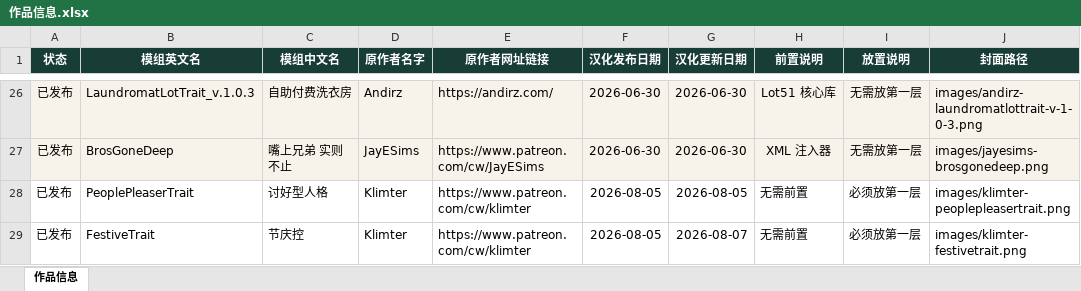
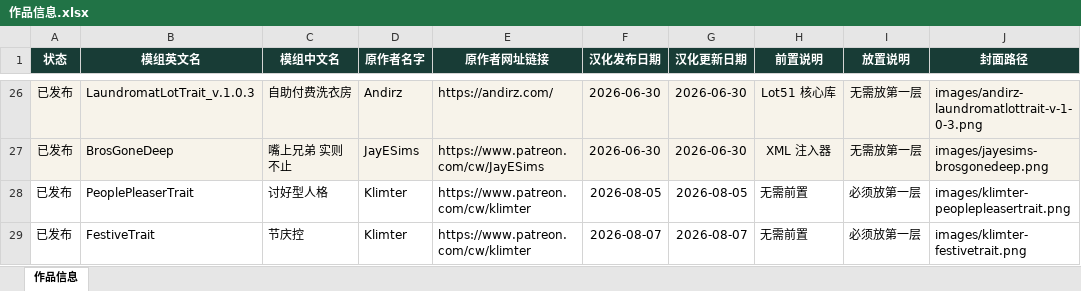
Before and after one commit to niuai-ui/qiuqiu-portfolio, an Excel workbook: content/作品信息.xlsx, sheet 作品信息, drawn as a sheet; only a part is shown, gaps mark what is left out; values as stored, in another font and other column widths than the file's, no borders; the diff names each change by its address in the sheet, - before the commit and + after, or states it on an @@ line.

Commit message:
节庆控发布日期改为今天 2026-08-07（与更新日期一致）

```diff
--- a/content/作品信息.xlsx (sheet 作品信息)
+++ b/content/作品信息.xlsx (sheet 作品信息)
-F29 (汉化发布日期): 2026-08-05
+F29 (汉化发布日期): 2026-08-07
```
